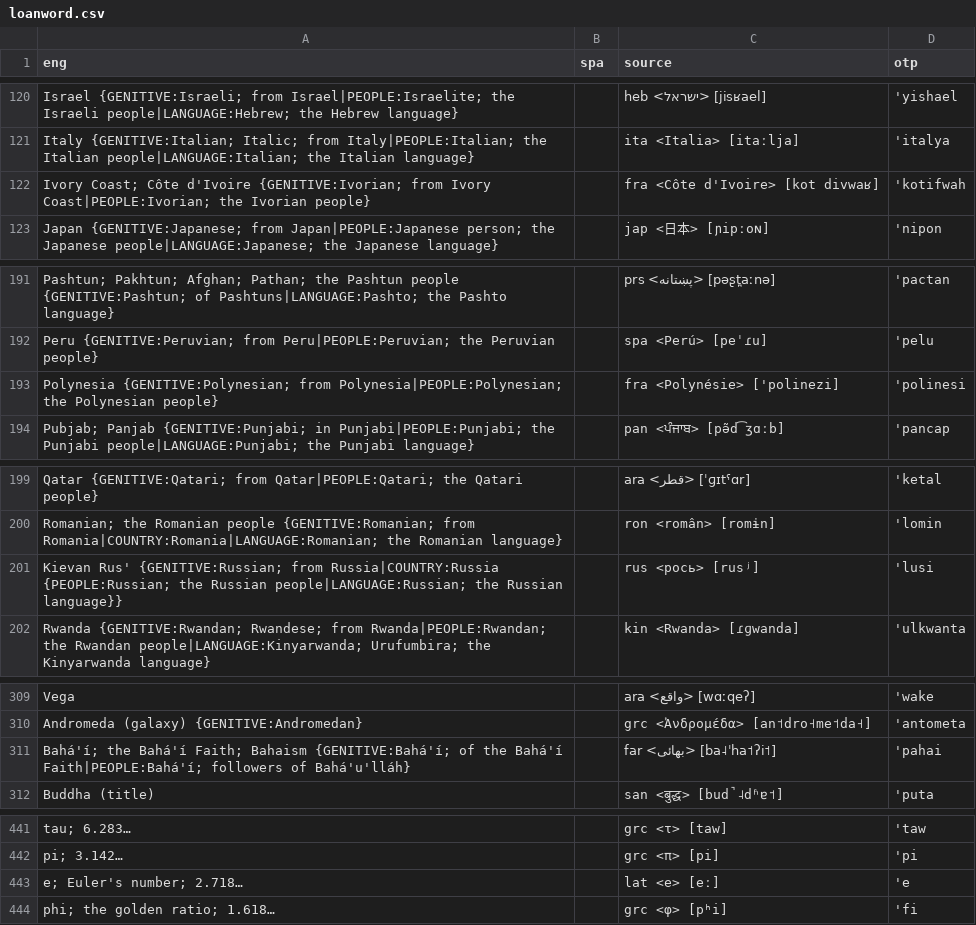
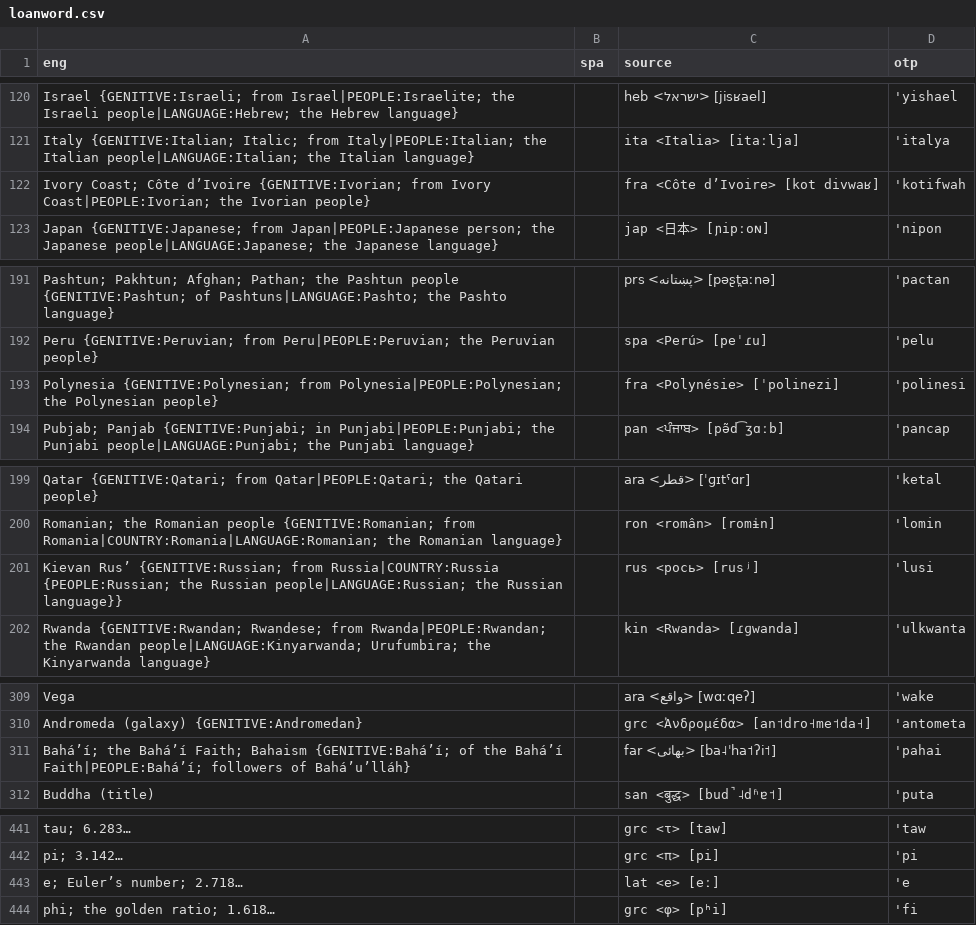
Before and after one commit to jkunimune/Djastiz, a CSV file: src/words/loanword.csv, drawn as a sheet; only a part is shown, gaps mark what is left out; the diff names each change by its address in the sheet, - before the commit and + after, or states it on an @@ line.

```diff
--- a/src/words/loanword.csv
+++ b/src/words/loanword.csv
-A122 (eng): …Coast; Côte d'Ivoire {GENITIVE:Ivorian; from…
+A122 (eng): …Coast; Côte d’Ivoire {GENITIVE:Ivorian; from…
-C122 (source): fra <Côte d'Ivoire> [kot divwaʁ]
+C122 (source): fra <Côte d’Ivoire> [kot divwaʁ]
-C193 (source): fra <Polynésie> ['polinezi]
+C193 (source): fra <Polynésie> [ˈpolinezi]
-A201 (eng): Kievan Rus' {GENITIVE:Russian; from…
+A201 (eng): Kievan Rus’ {GENITIVE:Russian; from…
-A311 (eng): Bahá'í; the Bahá'í Faith; Bahaism {GENITIVE:Bahá'í; of the Bahá'í Faith|PEOPLE:Bahá'í; followers of Bahá'u'lláh}
+A311 (eng): Bahá’í; the Bahá’í Faith; Bahaism {GENITIVE:Bahá’í; of the Bahá’í Faith|PEOPLE:Bahá’í; followers of Bahá’u’lláh}
-A443 (eng): e; Euler's number; 2.718…
+A443 (eng): e; Euler’s number; 2.718…
```
Also changed, not shown: src/words/compound word.csv, src/words/noun.csv, 9 other files.
